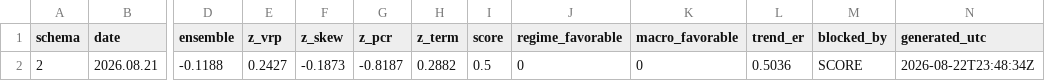
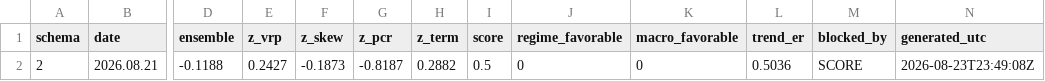
Before and after one commit to GeneTheStoic/gold-signal-feed, a CSV file: feed/gold_signal.csv, drawn as a sheet; only a part is shown, gaps mark what is left out; the diff names each change by its address in the sheet, - before the commit and + after, or states it on an @@ line.

Commit message:
feed 2026-08-23

```diff
--- a/feed/gold_signal.csv
+++ b/feed/gold_signal.csv
-N2 (generated_utc): 2026-08-22T23:48:34Z
+N2 (generated_utc): 2026-08-23T23:49:08Z
```
